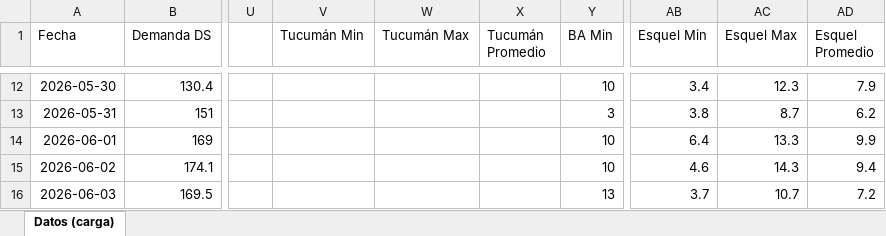
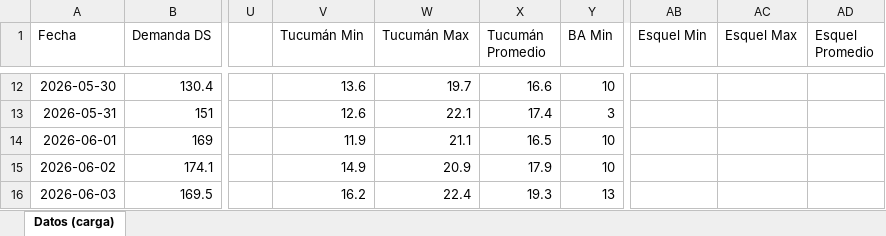
Before and after one commit to mpodeley/estado-del-sistema, an Excel workbook: data/carga_datos.xlsx, sheet Datos (carga), drawn as a sheet; only a part is shown, gaps mark what is left out; values as stored, in another font and other column widths than the file's, no borders; the diff covers the shown part only; the diff names each change by its address in the sheet, - before the commit and + after, or states it on an @@ line.

```diff
--- a/data/carga_datos.xlsx (sheet Datos (carga))
+++ b/data/carga_datos.xlsx (sheet Datos (carga))
-V12 (Tucumán Min): (empty)
+V12 (Tucumán Min): 13.6
-W12 (Tucumán Max): (empty)
+W12 (Tucumán Max): 19.7
-X12 (Tucumán Promedio): (empty)
+X12 (Tucumán Promedio): 16.6
-AB12 (Esquel Min): 3.4
+AB12 (Esquel Min): (empty)
-AC12 (Esquel Max): 12.3
+AC12 (Esquel Max): (empty)
-AD12 (Esquel Promedio): 7.9
+AD12 (Esquel Promedio): (empty)
-V13 (Tucumán Min): (empty)
+V13 (Tucumán Min): 12.6
-W13 (Tucumán Max): (empty)
+W13 (Tucumán Max): 22.1
-X13 (Tucumán Promedio): (empty)
+X13 (Tucumán Promedio): 17.4
-AB13 (Esquel Min): 3.8
+AB13 (Esquel Min): (empty)
-AC13 (Esquel Max): 8.7
+AC13 (Esquel Max): (empty)
-AD13 (Esquel Promedio): 6.2
+AD13 (Esquel Promedio): (empty)
-V14 (Tucumán Min): (empty)
+V14 (Tucumán Min): 11.9
-W14 (Tucumán Max): (empty)
+W14 (Tucumán Max): 21.1
-X14 (Tucumán Promedio): (empty)
+X14 (Tucumán Promedio): 16.5
-AB14 (Esquel Min): 6.4
+AB14 (Esquel Min): (empty)
-AC14 (Esquel Max): 13.3
+AC14 (Esquel Max): (empty)
-AD14 (Esquel Promedio): 9.9
+AD14 (Esquel Promedio): (empty)
-V15 (Tucumán Min): (empty)
+V15 (Tucumán Min): 14.9
-W15 (Tucumán Max): (empty)
+W15 (Tucumán Max): 20.9
-X15 (Tucumán Promedio): (empty)
+X15 (Tucumán Promedio): 17.9
-AB15 (Esquel Min): 4.6
+AB15 (Esquel Min): (empty)
-AC15 (Esquel Max): 14.3
+AC15 (Esquel Max): (empty)
-AD15 (Esquel Promedio): 9.4
+AD15 (Esquel Promedio): (empty)
-V16 (Tucumán Min): (empty)
+V16 (Tucumán Min): 16.2
-W16 (Tucumán Max): (empty)
+W16 (Tucumán Max): 22.4
-X16 (Tucumán Promedio): (empty)
+X16 (Tucumán Promedio): 19.3
-AB16 (Esquel Min): 3.7
+AB16 (Esquel Min): (empty)
-AC16 (Esquel Max): 10.7
+AC16 (Esquel Max): (empty)
-AD16 (Esquel Promedio): 7.2
+AD16 (Esquel Promedio): (empty)
```
Also changed, not shown: 304 edited cells elsewhere in this sheet, 41 other files.
